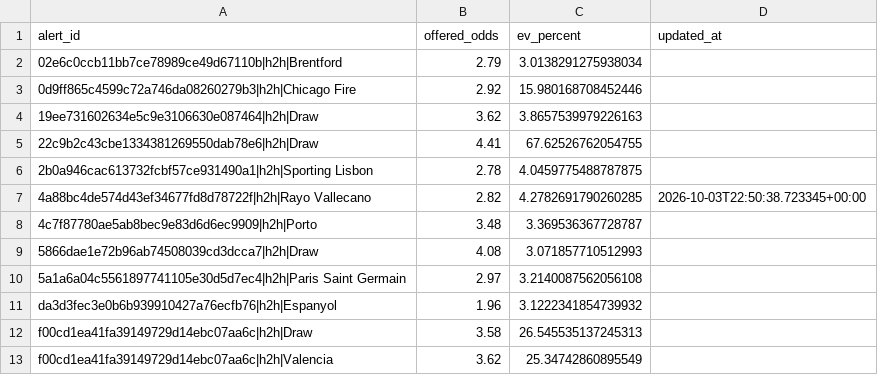
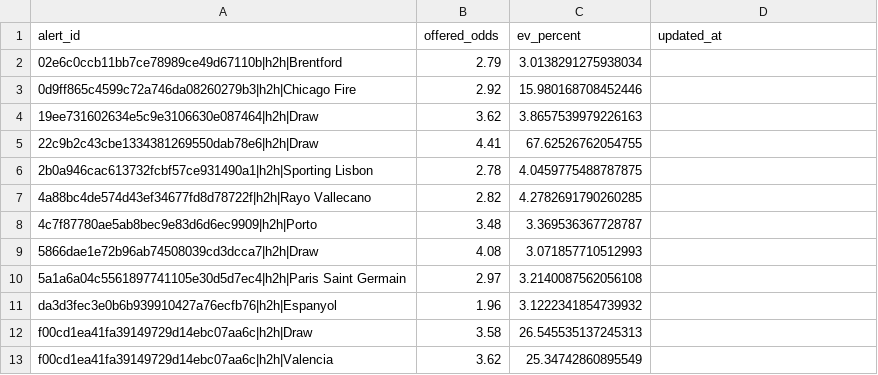
Before and after one commit to Sirkings14/1xbet-value-bot, a CSV file: sent_alerts_cache.csv, drawn as a sheet.

Commit message:
Update scanner state and performance report [skip ci]

```diff
--- a/sent_alerts_cache.csv
+++ b/sent_alerts_cache.csv
@@ -6,3 +6,3 @@ alert_id,offered_odds,ev_percent,updated_at
 2b0a946cac613732fcbf57ce931490a1|h2h|Sporting Lisbon,2.78,4.0459775488787875,
-4a88bc4de574d43ef34677fd8d78722f|h2h|Rayo Vallecano,2.82,4.2782691790260285,2026-10-03T22:50:38.723345+00:00
+4a88bc4de574d43ef34677fd8d78722f|h2h|Rayo Vallecano,2.82,4.2782691790260285,
 4c7f87780ae5ab8bec9e83d6d6ec9909|h2h|Porto,3.48,3.369536367728787,
```
